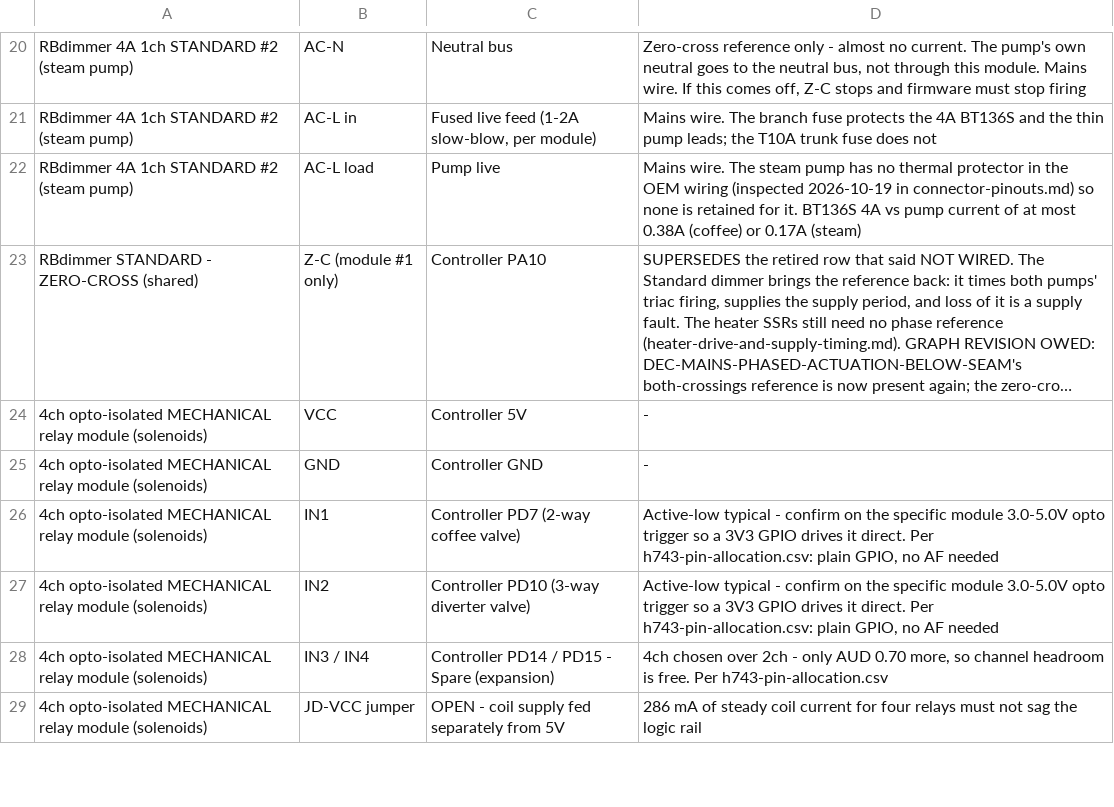
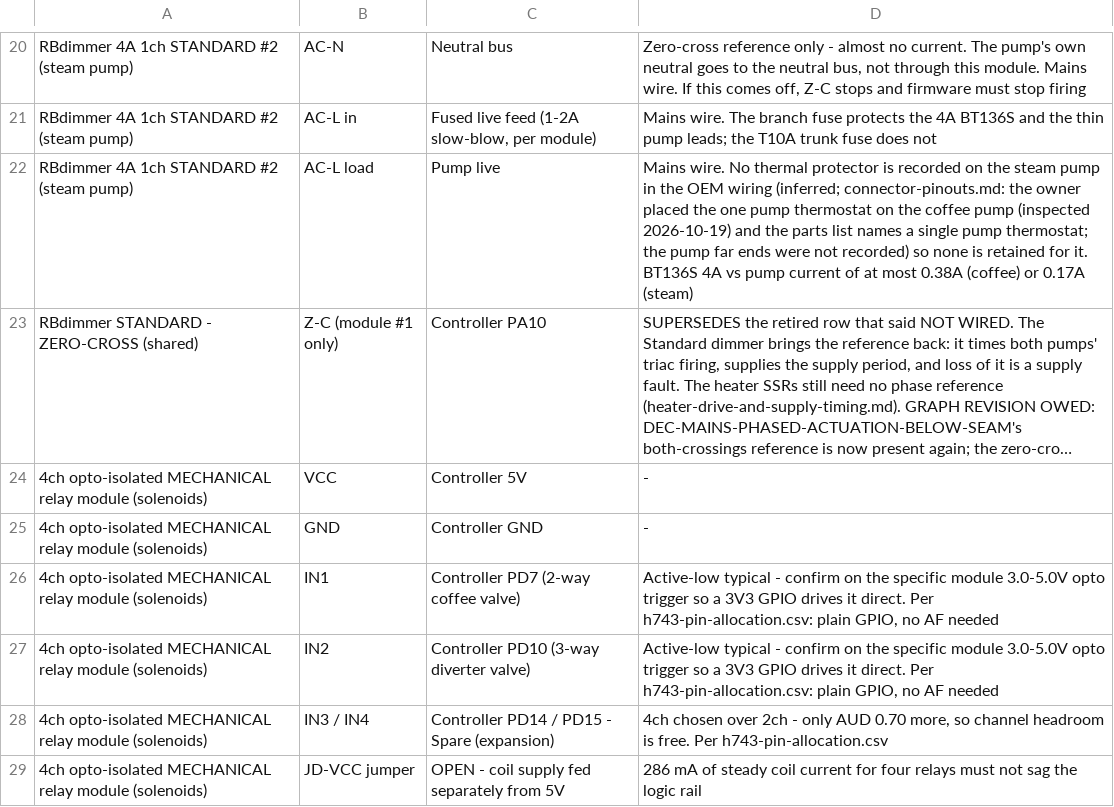
Before and after one commit to Resident-X/brew-state, a CSV file: docs/sunbeam-em7000/controller-design/module-interconnect.csv, drawn as a sheet; only a part is shown, gaps mark what is left out; long unchanged cells end in …; the diff names each change by its address in the sheet, - before the commit and + after, or states it on an @@ line.

```diff
--- a/docs/sunbeam-em7000/controller-design/module-interconnect.csv
+++ b/docs/sunbeam-em7000/controller-design/module-interconnect.csv
-D22: Mains wire. The steam pump has no thermal protector in the OEM wiring (inspected 2026-10-19 in connector-pinouts.md) so none…
+D22: Mains wire. No thermal protector is recorded on the steam pump in the OEM wiring (inferred; connector-pinouts.md: the owner placed the one pump thermostat on the coffee pump (inspected 2026-10-19) and the parts list names a single pump thermostat; the pump far ends were not recorded) so none…
```
Also changed, not shown: docs/sunbeam-em7000/controller-design/control-board-electrical-requirements.csv, docs/sunbeam-em7000/controller-design/control-system-bom.csv, 10 other files.
